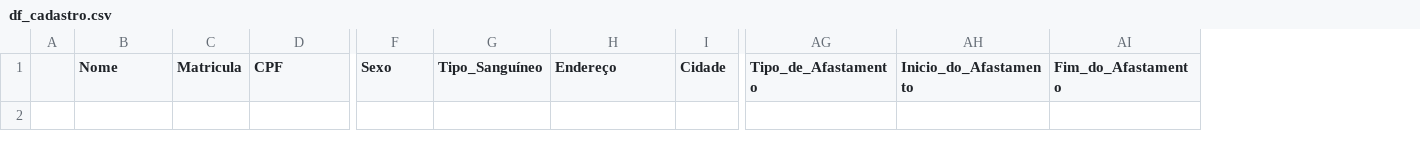
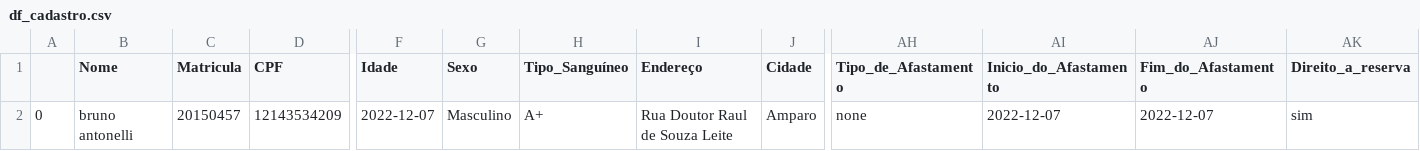
Before and after one commit to Edson-source/Codados, a CSV file: PoliciaAPP_teste/df_cadastro.csv, drawn as a sheet; only a part is shown, gaps mark what is left out; removed rows and columns are numbered as before the commit, all else as after; rows hold the shown columns only; the diff names each change by its address in the sheet, - before the commit and + after, or states it on an @@ line.

Commit message:
Cadastros e novas colunas

```diff
--- a/PoliciaAPP_teste/df_cadastro.csv
+++ b/PoliciaAPP_teste/df_cadastro.csv
-column A, empty
+column A, empty
+column F (Idade), empty
+column AK (Direito_a_reserva), empty
+row 2: 0 | bruno antonelli | 20150457 | 12143534209 | 2022-12-07 | Masculino | A+ | Rua Doutor Raul de Souza Leite | Amparo | none | 2022-12-07 | 2022-12-07 | sim
```
Also changed, not shown: 5 other files.
